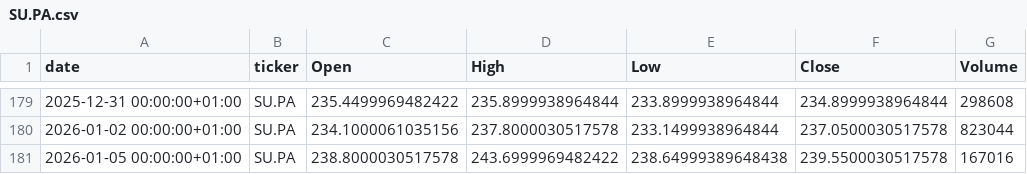
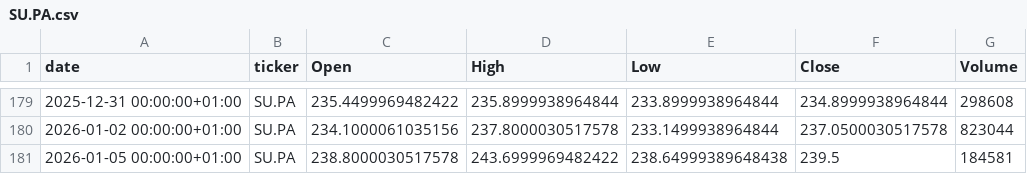
Before and after one commit to mathieuaubert2601/Market_Analyze_Data_Stream_Processing, a CSV file: data/history/SU.PA.csv, drawn as a sheet; only a part is shown, gaps mark what is left out.

```diff
--- a/data/history/SU.PA.csv
+++ b/data/history/SU.PA.csv
@@ -180,2 +180,2 @@ date,ticker,Open,High,Low,Close,Volume
 2026-01-02 00:00:00+01:00,SU.PA,234.1000061035156,237.8000030517578,233.1499938964844,237.0500030517578,823044
-2026-01-05 00:00:00+01:00,SU.PA,238.8000030517578,243.6999969482422,238.64999389648438,239.5500030517578,167016
+2026-01-05 00:00:00+01:00,SU.PA,238.8000030517578,243.6999969482422,238.64999389648438,239.5,184581
```
Also changed, not shown: data/history/AI.PA.csv, data/history/BNP.PA.csv, 14 other files.
